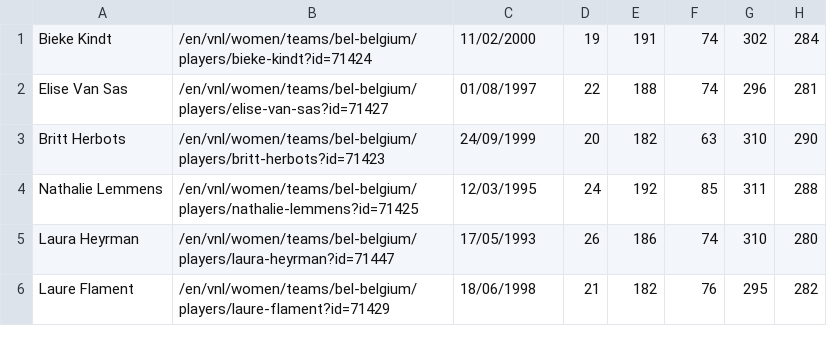
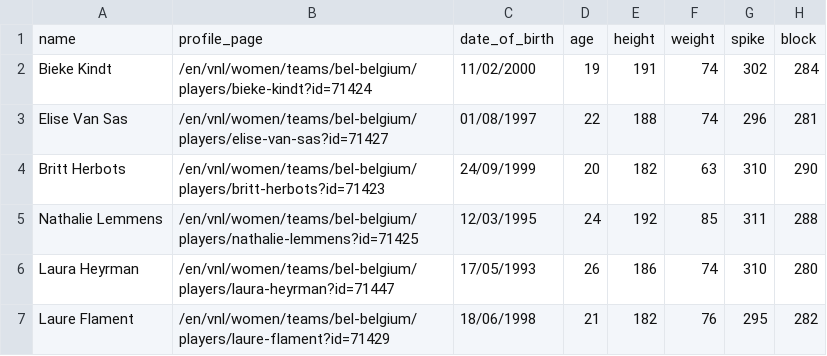
Before and after one commit to Zadigo/scrappers, a CSV file: volleyball/data/6_2019_0926d18af3.csv, drawn as a sheet; only a part is shown.

Commit message:
Data refactoring

```diff
--- a/volleyball/data/6_2019_0926d18af3.csv
+++ b/volleyball/data/6_2019_0926d18af3.csv
@@ -1 +1,2 @@
+name,profile_page,date_of_birth,age,height,weight,spike,block
 Bieke Kindt,/en/vnl/women/teams/bel-belgium/players/bieke-kindt?id=71424,11/02/2000,19,191,74,302,284
```
Also changed, not shown: volleyball/data/6_2019_56a988209e.csv, volleyball/data/6_2019_b98aa9abb8.csv, 1 other file.
